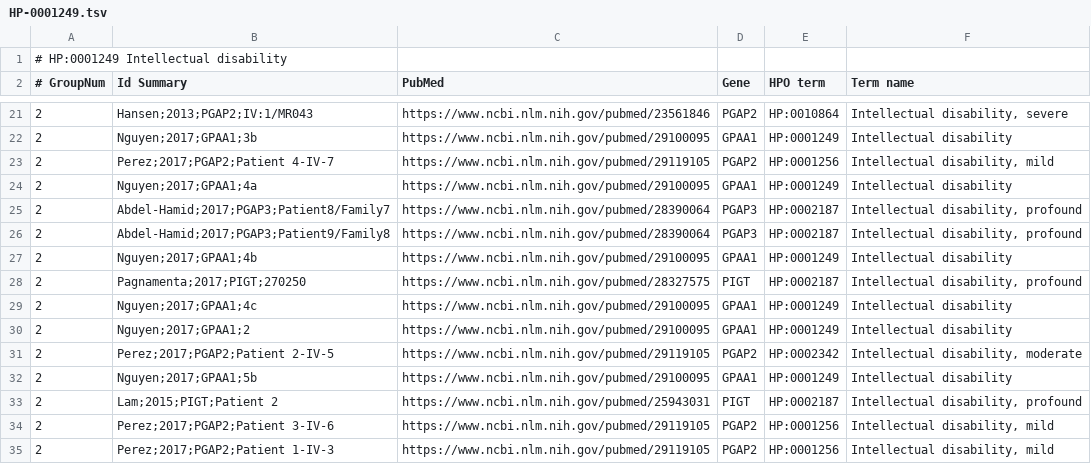
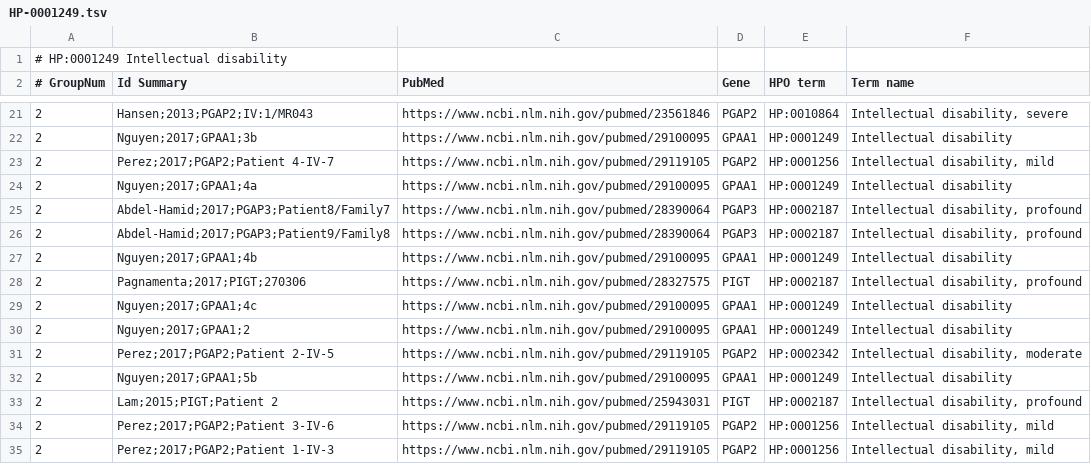
Before and after one commit to monarch-initiative/phenoCompare, a TSV file: results/HP-0001249.tsv, drawn as a sheet; only a part is shown, gaps mark what is left out.

```diff
--- a/results/HP-0001249.tsv
+++ b/results/HP-0001249.tsv
@@ -27,3 +27,3 @@
 2	Nguyen;2017;GPAA1;4b	https://www.ncbi.nlm.nih.gov/pubmed/29100095	GPAA1	HP:0001249	Intellectual disability
-2	Pagnamenta;2017;PIGT;270250	https://www.ncbi.nlm.nih.gov/pubmed/28327575	PIGT	HP:0002187	Intellectual disability, profound
+2	Pagnamenta;2017;PIGT;270306	https://www.ncbi.nlm.nih.gov/pubmed/28327575	PIGT	HP:0002187	Intellectual disability, profound
 2	Nguyen;2017;GPAA1;4c	https://www.ncbi.nlm.nih.gov/pubmed/29100095	GPAA1	HP:0001249	Intellectual disability
```
Also changed, not shown: results/HP-0000366.tsv, results/HP-0011297.tsv, 5 other files.
